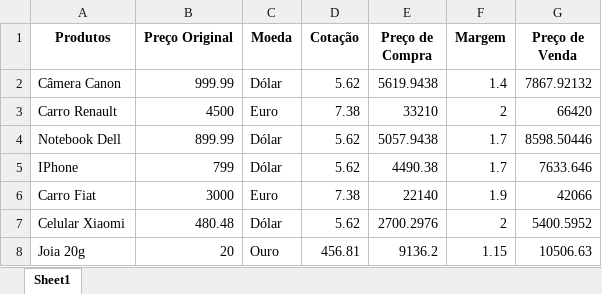
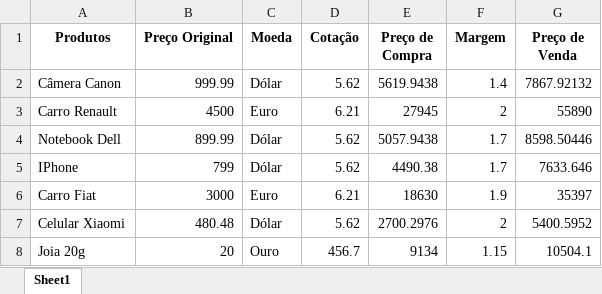
Before and after one commit to davioliveiraes/ExerciciosEmPython, an Excel workbook: cotacaoDeMoedas-Produtos/Produtos - Preços Atualizados.xlsx, sheet Sheet1, drawn as a sheet; values as stored, in another font and other column widths than the file's, no borders; the diff names each change by its address in the sheet, - before the commit and + after, or states it on an @@ line.

Commit message:
update cotacao-de-moedas-Produtos.ipynb

```diff
--- a/cotacaoDeMoedas-Produtos/Produtos - Preços Atualizados.xlsx (sheet Sheet1)
+++ b/cotacaoDeMoedas-Produtos/Produtos - Preços Atualizados.xlsx (sheet Sheet1)
-D3 (Cotação): 7.38
+D3 (Cotação): 6.21
-E3 (Preço de Compra): 33210
+E3 (Preço de Compra): 27945
-G3 (Preço de Venda): 66420
+G3 (Preço de Venda): 55890
-D6 (Cotação): 7.38
+D6 (Cotação): 6.21
-E6 (Preço de Compra): 22140
+E6 (Preço de Compra): 18630
-G6 (Preço de Venda): 42066
+G6 (Preço de Venda): 35397
-D8 (Cotação): 456.81
+D8 (Cotação): 456.7
-E8 (Preço de Compra): 9136.2
+E8 (Preço de Compra): 9134
-G8 (Preço de Venda): 10506.63
+G8 (Preço de Venda): 10504.1
```
Also changed, not shown: 1 other file.
